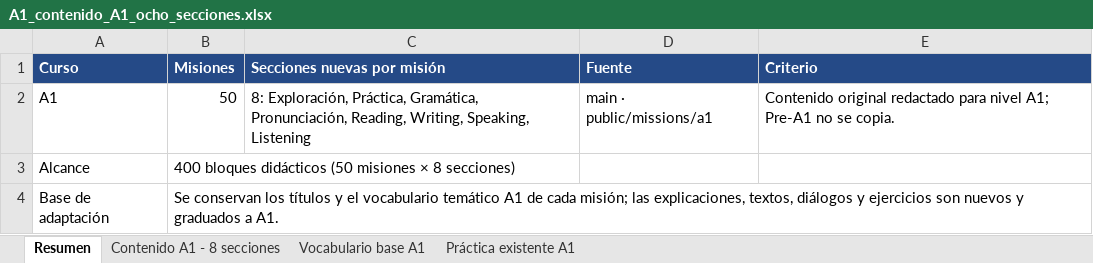
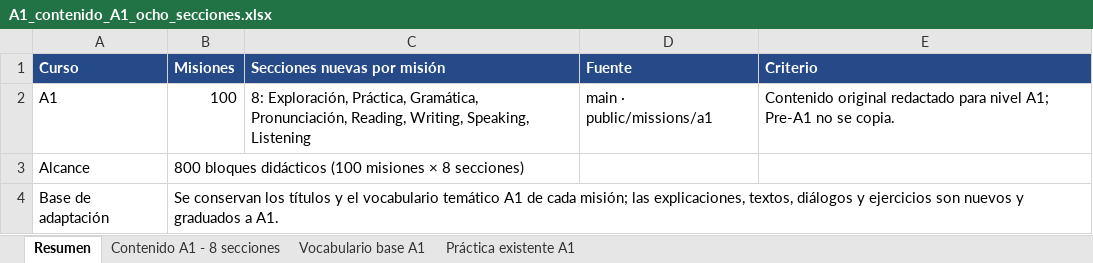
Before and after one commit to linguafly6-ui/linguaflynew2, an Excel workbook: artifacts/A1_contenido_A1_ocho_secciones.xlsx, sheet Resumen, drawn as a sheet; values as stored, in another font and other column widths than the file's, no borders; the diff names each change by its address in the sheet, - before the commit and + after, or states it on an @@ line.

```diff
--- a/artifacts/A1_contenido_A1_ocho_secciones.xlsx (sheet Resumen)
+++ b/artifacts/A1_contenido_A1_ocho_secciones.xlsx (sheet Resumen)
-B2 (Misiones): 50
+B2 (Misiones): 100
-B3 (Misiones): 400 bloques didácticos (50 misiones ×…
+B3 (Misiones): 800 bloques didácticos (100 misiones ×…
```
Also changed, not shown: sheet Práctica existente A1, sheet Contenido A1 - 8 secciones, sheet Vocabulario base A1.
